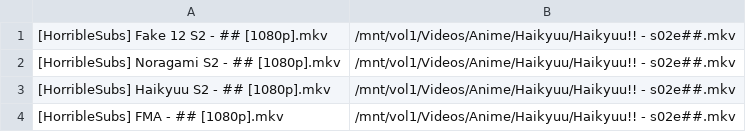
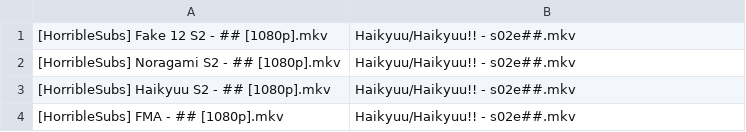
Before and after one commit to SlyBlueFox/tardis, a CSV file: test.csv, drawn as a sheet.

```diff
--- a/test.csv
+++ b/test.csv
@@ -1,4 +1,4 @@
-"[HorribleSubs] Fake 12 S2 - ## [1080p].mkv",/mnt/vol1/Videos/Anime/Haikyuu/Haikyuu!! - s02e##.mkv
-"[HorribleSubs] Noragami S2 - ## [1080p].mkv",/mnt/vol1/Videos/Anime/Haikyuu/Haikyuu!! - s02e##.mkv
-"[HorribleSubs] Haikyuu S2 - ## [1080p].mkv",/mnt/vol1/Videos/Anime/Haikyuu/Haikyuu!! - s02e##.mkv
-"[HorribleSubs] FMA - ## [1080p].mkv",/mnt/vol1/Videos/Anime/Haikyuu/Haikyuu!! - s02e##.mkv
+"[HorribleSubs] Fake 12 S2 - ## [1080p].mkv",Haikyuu/Haikyuu!! - s02e##.mkv
+"[HorribleSubs] Noragami S2 - ## [1080p].mkv",Haikyuu/Haikyuu!! - s02e##.mkv
+"[HorribleSubs] Haikyuu S2 - ## [1080p].mkv",Haikyuu/Haikyuu!! - s02e##.mkv
+"[HorribleSubs] FMA - ## [1080p].mkv",Haikyuu/Haikyuu!! - s02e##.mkv
```
Also changed, not shown: 2 other files.
